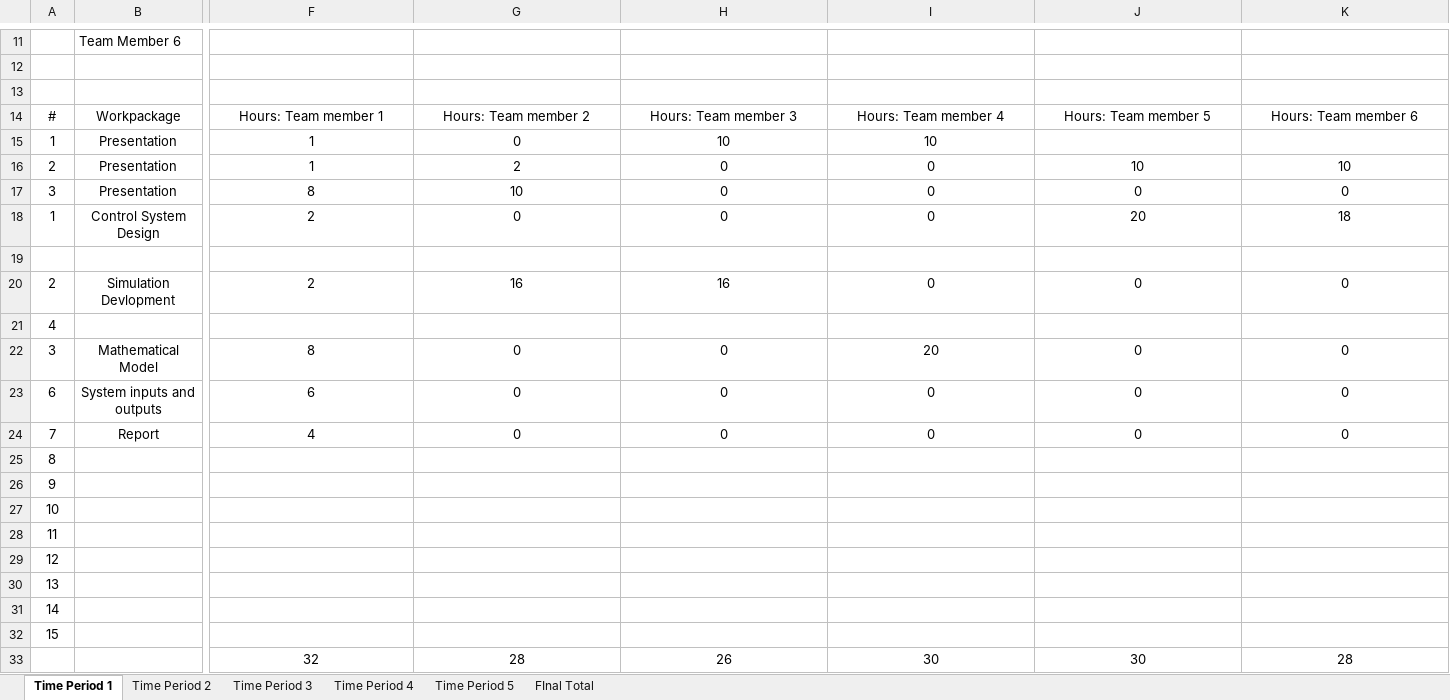
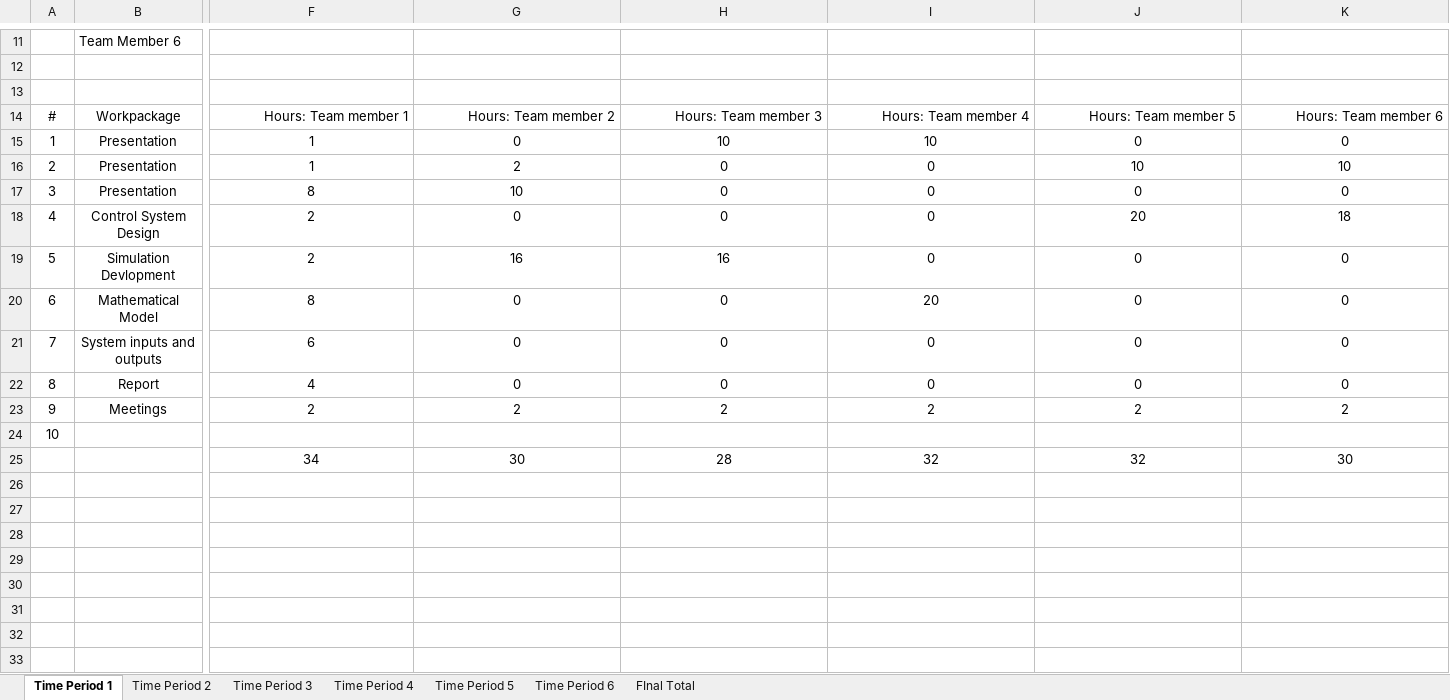
Before and after one commit to Robocup-Virtual-Agents-Football/Robocup-soccer, an Excel workbook: TAR/Time Allocation Record Spreadsheet.xlsx, sheet Time Period 1, drawn as a sheet; only a part is shown, gaps mark what is left out; values as stored, in another font and other column widths than the file's, no borders; removed rows and columns are numbered as before the commit, all else as after; rows hold the shown columns only; the diff names each change by its address in the sheet, - before the commit and + after, or states it on an @@ line.

```diff
--- a/TAR/Time Allocation Record Spreadsheet.xlsx (sheet Time Period 1)
+++ b/TAR/Time Allocation Record Spreadsheet.xlsx (sheet Time Period 1)
+sheet tab: Time Period 6
-F14:K14 alignment: center
+F14:K14 alignment: right
-J15: (empty)
+J15: 0
-K15: (empty)
+K15: 0
-A18: 1
+A18: 4
-row 19: (empty)
-A19: 2
+A19: 5
-row 21: 4
-A20: 3
+A20: 6
-A21: 6
+A21: 7
-A22: 7
+A22: 8
-row 25: 8
-row 26: 9
+row 23: 9 | Meetings | 2 | 2 | 2 | 2 | 2 | 2
-row 28: 11
-row 29: 12
-row 30: 13
-row 31: 14
-row 32: 15
-row 33:  |  | 32 | 28 | 26 | 30 | 30 | 28
+row 25:  |  | 34 | 30 | 28 | 32 | 32 | 30
```
Also changed, not shown: sheet FInal Total, sheet Time Period 3, sheet Time Period 2, formulas that keep their value.
